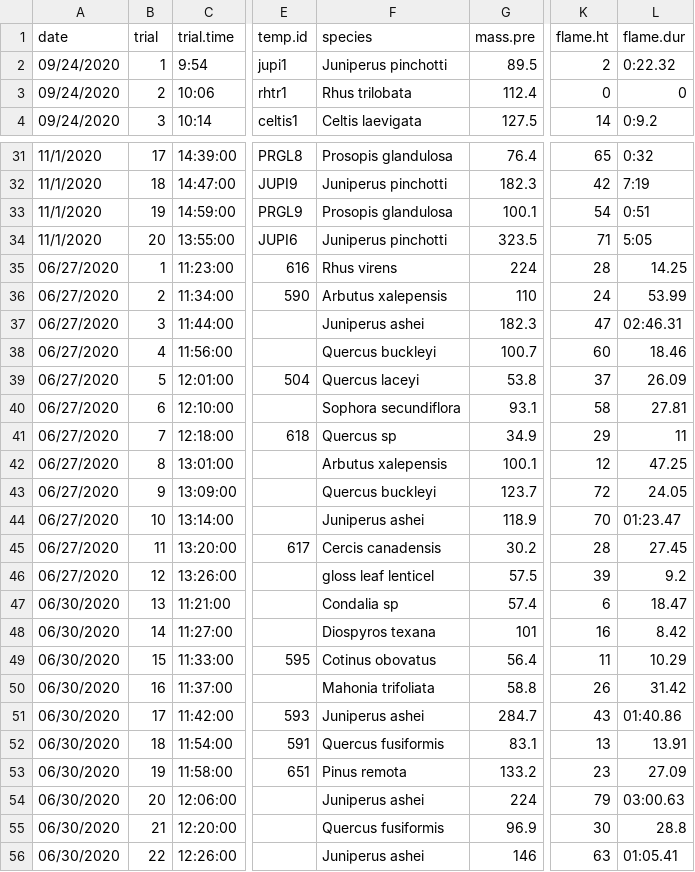
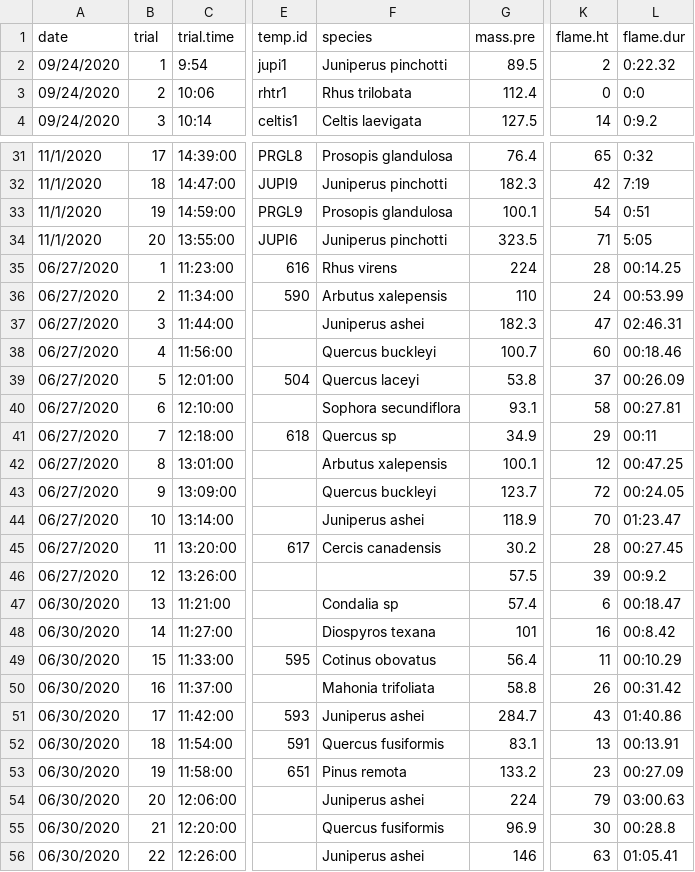
Before and after one commit to schwilklab/shrubflam, a CSV file: data/flam_trials.csv, drawn as a sheet; only a part is shown, gaps mark what is left out; the diff names each change by its address in the sheet, - before the commit and + after, or states it on an @@ line.

Commit message:
Data edits from sheets

```diff
--- a/data/flam_trials.csv
+++ b/data/flam_trials.csv
-L3 (flame.dur): 0
+L3 (flame.dur): 0:0
-L35 (flame.dur): 14.25
+L35 (flame.dur): 00:14.25
-L36 (flame.dur): 53.99
+L36 (flame.dur): 00:53.99
-L38 (flame.dur): 18.46
+L38 (flame.dur): 00:18.46
-L39 (flame.dur): 26.09
+L39 (flame.dur): 00:26.09
-L40 (flame.dur): 27.81
+L40 (flame.dur): 00:27.81
-L41 (flame.dur): 11
+L41 (flame.dur): 00:11
-L42 (flame.dur): 47.25
+L42 (flame.dur): 00:47.25
-L43 (flame.dur): 24.05
+L43 (flame.dur): 00:24.05
-L45 (flame.dur): 27.45
+L45 (flame.dur): 00:27.45
-F46 (species): gloss leaf lenticel
+F46 (species): (empty)
-L46 (flame.dur): 9.2
+L46 (flame.dur): 00:9.2
-L47 (flame.dur): 18.47
+L47 (flame.dur): 00:18.47
-L48 (flame.dur): 8.42
+L48 (flame.dur): 00:8.42
-L49 (flame.dur): 10.29
+L49 (flame.dur): 00:10.29
-L50 (flame.dur): 31.42
+L50 (flame.dur): 00:31.42
-L52 (flame.dur): 13.91
+L52 (flame.dur): 00:13.91
-L53 (flame.dur): 27.09
+L53 (flame.dur): 00:27.09
-L55 (flame.dur): 28.8
+L55 (flame.dur): 00:28.8
```
